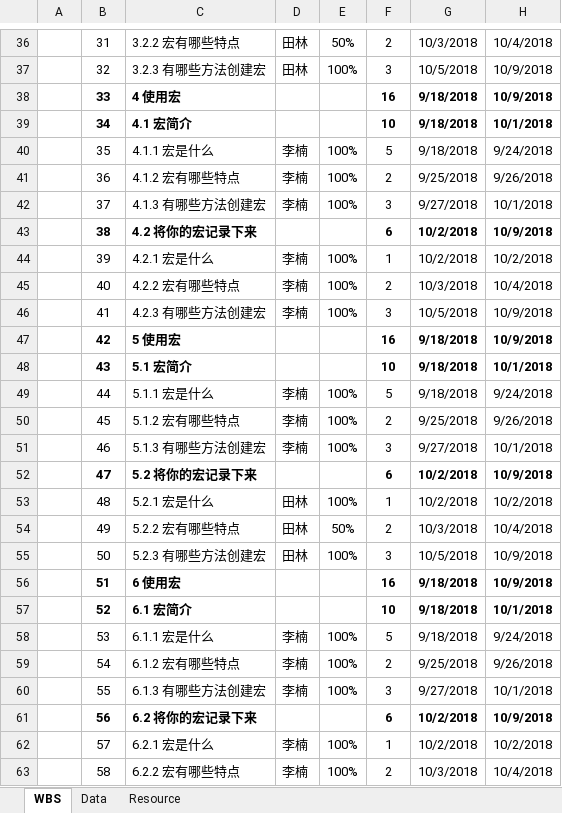
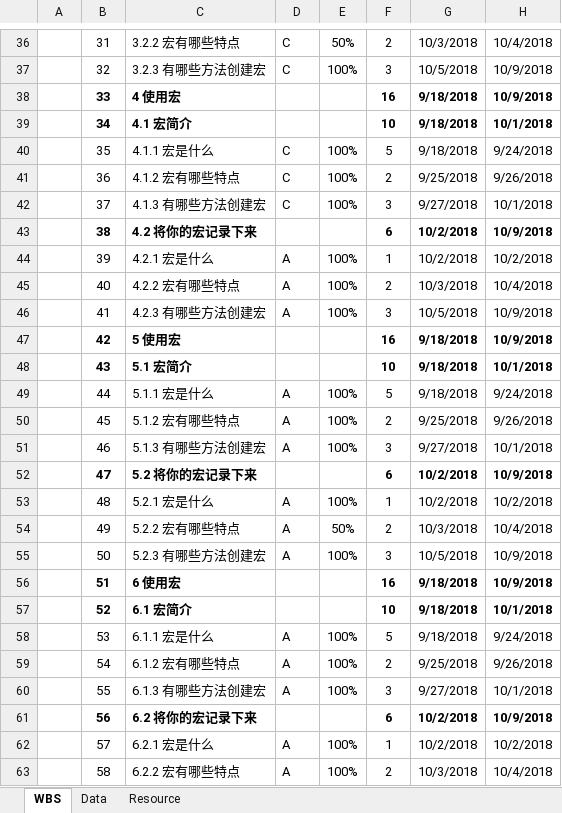
Before and after one commit to yulong2017/WbsGanttChart, an Excel workbook: WBS.xlsm, sheet WBS, drawn as a sheet; only a part is shown, gaps mark what is left out; values as stored, in another font and other column widths than the file's, no borders; charts and pictures and conditional formats not drawn; the diff covers the shown part only; the diff names each change by its address in the sheet, - before the commit and + after, or states it on an @@ line.

```diff
--- a/WBS.xlsm (sheet WBS)
+++ b/WBS.xlsm (sheet WBS)
-D36:D37: 田林
+D36:D37: C
-D40:D42: 李楠
+D40:D42: C
-D44:D46: 李楠
+D44:D46: A
-D49:D51: 李楠
+D49:D51: A
-D53:D55: 田林
+D53:D55: A
-D58:D60: 李楠
+D58:D60: A
-D62:D63: 李楠
+D62:D63: A
```
Also changed, not shown: 21 edited cells elsewhere in this sheet, sheet Resource, sheet Data, 2 other files.
